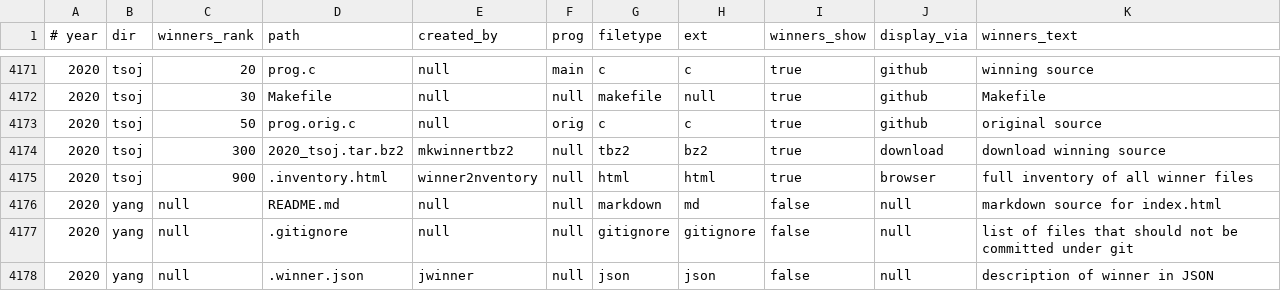
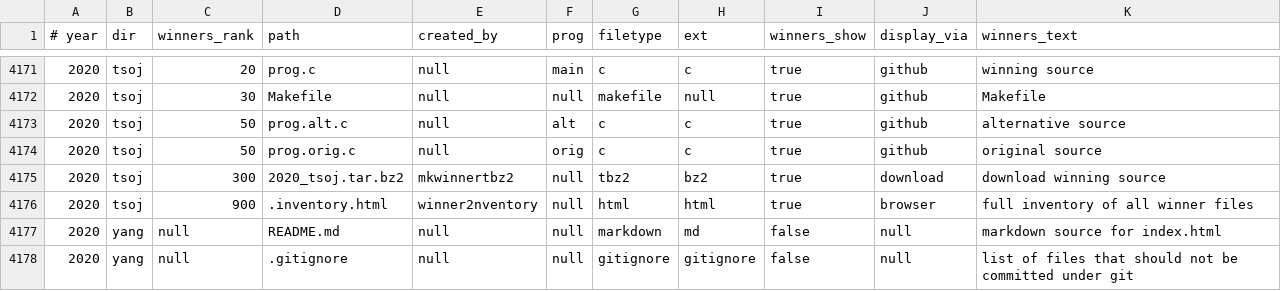
Before and after one commit to ioccc-src/winner, a CSV file: tmp/manifest.csv, drawn as a sheet; only a part is shown, gaps mark what is left out; the shorter side is filled out with more unchanged rows.

Commit message:
update manifest as per new file
Added 2020/tsoj/prog.alt.c to manifest.

```diff
--- a/tmp/manifest.csv
+++ b/tmp/manifest.csv
@@ -4172,2 +4172,3 @@
 2020,tsoj,30,Makefile,null,null,makefile,null,true,github,Makefile
+2020,tsoj,50,prog.alt.c,null,alt,c,c,true,github,alternative source
 2020,tsoj,50,prog.orig.c,null,orig,c,c,true,github,original source
```
Also changed, not shown: 4 other files.
